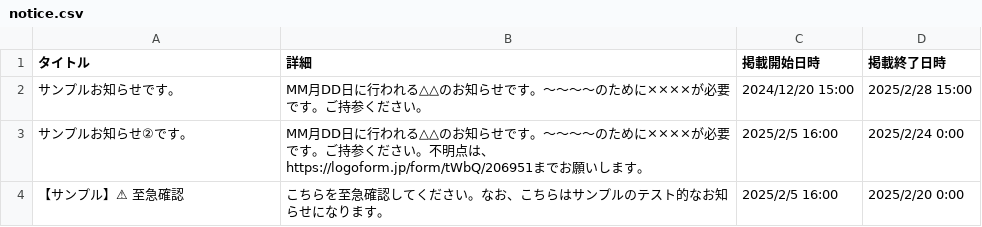
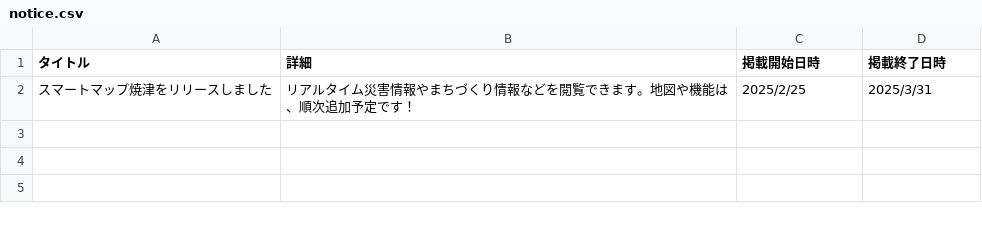
Before and after one commit to yaizu-city/app, a CSV file: notice.csv, drawn as a sheet; removed rows and columns are numbered as before the commit, all else as after; the diff names each change by its address in the sheet, - before the commit and + after, or states it on an @@ line.

Commit message:
Update notice.csv

```diff
--- a/notice.csv
+++ b/notice.csv
-row 2: サンプルお知らせです。 | MM月DD日に行われる△△のお知らせです。〜〜〜〜のために××××が必要です。ご持参ください。 | 2024/12/20 15:00 | 2025/2/28 15:00
-row 3: サンプルお知らせ②です。 | MM月DD日に行われる△△のお知らせです。〜〜〜〜のために××××が必要です。ご持参ください。不明点は、https://logoform.jp/form/tWbQ/206951までお願いします。 | 2025/2/5 16:00 | 2025/2/24 0:00
-row 4: 【サンプル】⚠ 至急確認 | こちらを至急確認してください。なお、こちらはサンプルのテスト的なお知らせになります。 | 2025/2/5 16:00 | 2025/2/20 0:00
+row 2: スマートマップ焼津をリリースしました | リアルタイム災害情報やまちづくり情報などを閲覧できます。地図や機能は、順次追加予定です！ | 2025/2/25 | 2025/3/31
```
